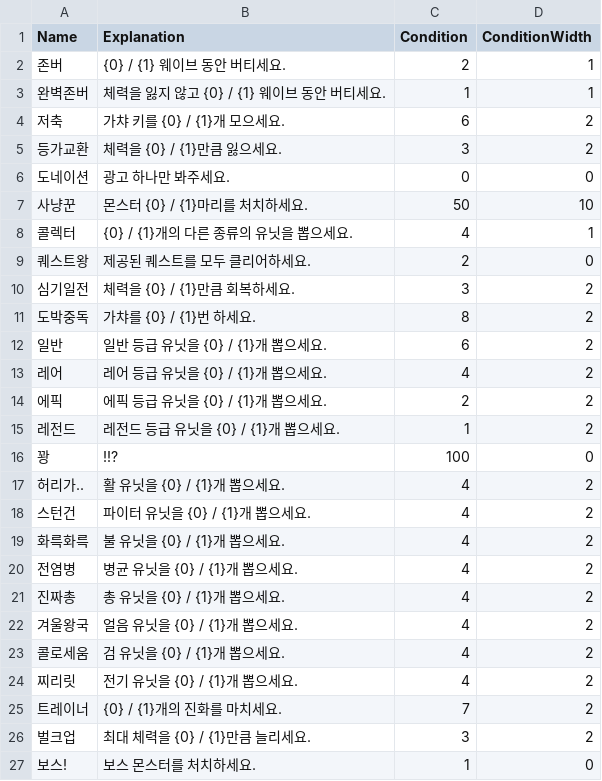
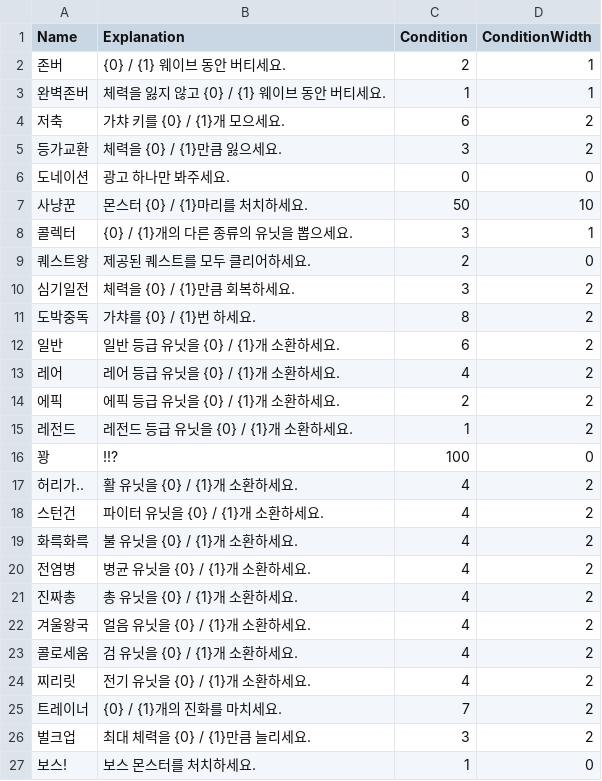
Before and after one commit to HongDaHyun/RandomTowerDefense, a CSV file: RTD/Assets/Scripts/Manager/CSV/Quest.csv, drawn as a sheet.

```diff
--- a/RTD/Assets/Scripts/Manager/CSV/Quest.csv
+++ b/RTD/Assets/Scripts/Manager/CSV/Quest.csv
@@ -7,3 +7,3 @@ Name,Explanation,Condition,ConditionWidth
 사냥꾼,몬스터 {0} / {1}마리를 처치하세요.,50,10
-콜렉터,{0} / {1}개의 다른 종류의 유닛을 뽑으세요.,4,1
+콜렉터,{0} / {1}개의 다른 종류의 유닛을 뽑으세요.,3,1
 퀘스트왕,제공된 퀘스트를 모두 클리어하세요.,2,0
@@ -11,15 +11,15 @@ Name,Explanation,Condition,ConditionWidth
 도박중독,가챠를 {0} / {1}번 하세요.,8,2
-일반,일반 등급 유닛을 {0} / {1}개 뽑으세요.,6,2
-레어,레어 등급 유닛을 {0} / {1}개 뽑으세요.,4,2
-에픽,에픽 등급 유닛을 {0} / {1}개 뽑으세요.,2,2
-레전드,레전드 등급 유닛을 {0} / {1}개 뽑으세요.,1,2
+일반,일반 등급 유닛을 {0} / {1}개 소환하세요.,6,2
+레어,레어 등급 유닛을 {0} / {1}개 소환하세요.,4,2
+에픽,에픽 등급 유닛을 {0} / {1}개 소환하세요.,2,2
+레전드,레전드 등급 유닛을 {0} / {1}개 소환하세요.,1,2
 꽝,!!?,100,0
-허리가..,활 유닛을 {0} / {1}개 뽑으세요.,4,2
-스턴건,파이터 유닛을 {0} / {1}개 뽑으세요.,4,2
-화륵화륵,불 유닛을 {0} / {1}개 뽑으세요.,4,2
-전염병,병균 유닛을 {0} / {1}개 뽑으세요.,4,2
-진짜총,총 유닛을 {0} / {1}개 뽑으세요.,4,2
-겨울왕국,얼음 유닛을 {0} / {1}개 뽑으세요.,4,2
-콜로세움,검 유닛을 {0} / {1}개 뽑으세요.,4,2
-찌리릿,전기 유닛을 {0} / {1}개 뽑으세요.,4,2
+허리가..,활 유닛을 {0} / {1}개 소환하세요.,4,2
+스턴건,파이터 유닛을 {0} / {1}개 소환하세요.,4,2
+화륵화륵,불 유닛을 {0} / {1}개 소환하세요.,4,2
+전염병,병균 유닛을 {0} / {1}개 소환하세요.,4,2
+진짜총,총 유닛을 {0} / {1}개 소환하세요.,4,2
+겨울왕국,얼음 유닛을 {0} / {1}개 소환하세요.,4,2
+콜로세움,검 유닛을 {0} / {1}개 소환하세요.,4,2
+찌리릿,전기 유닛을 {0} / {1}개 소환하세요.,4,2
 트레이너,{0} / {1}개의 진화를 마치세요.,7,2
```
Also changed, not shown: RTD/Assets/Scripts/Manager/CSV/CharacteristicData.csv, RTD/Assets/Scripts/Manager/CSV/EnmeyStat.csv, 29 other files.
